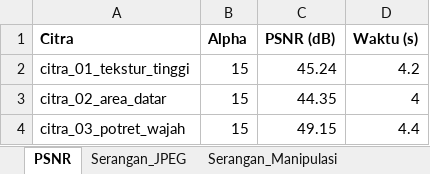
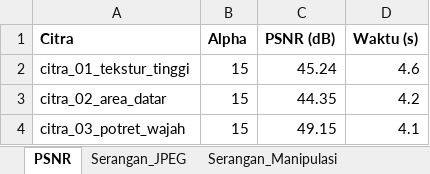
Before and after one commit to ramapnd18/Watermarking-Gambar-Berbasis-Web, an Excel workbook: hasil_pengujian.xlsx, sheet PSNR, drawn as a sheet; values as stored, in another font and other column widths than the file's, no borders; the diff names each change by its address in the sheet, - before the commit and + after, or states it on an @@ line.

```diff
--- a/hasil_pengujian.xlsx (sheet PSNR)
+++ b/hasil_pengujian.xlsx (sheet PSNR)
-D2 (Waktu (s)): 4.2
+D2 (Waktu (s)): 4.6
-D3 (Waktu (s)): 4
+D3 (Waktu (s)): 4.2
-D4 (Waktu (s)): 4.4
+D4 (Waktu (s)): 4.1
```
Also changed, not shown: sheet Serangan_Manipulasi, sheet Serangan_JPEG.
